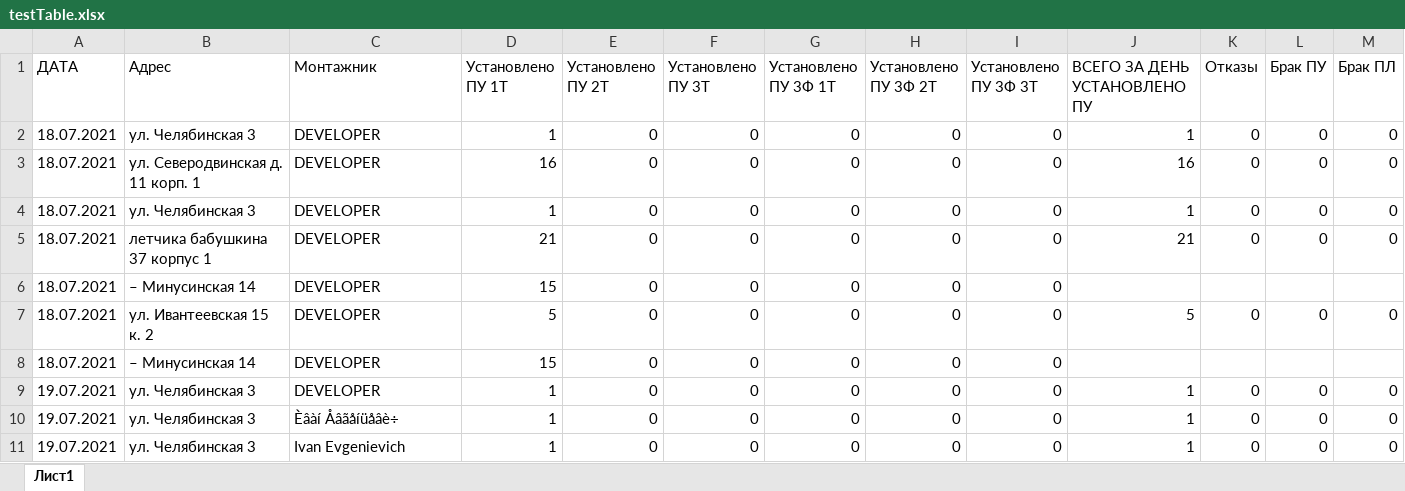
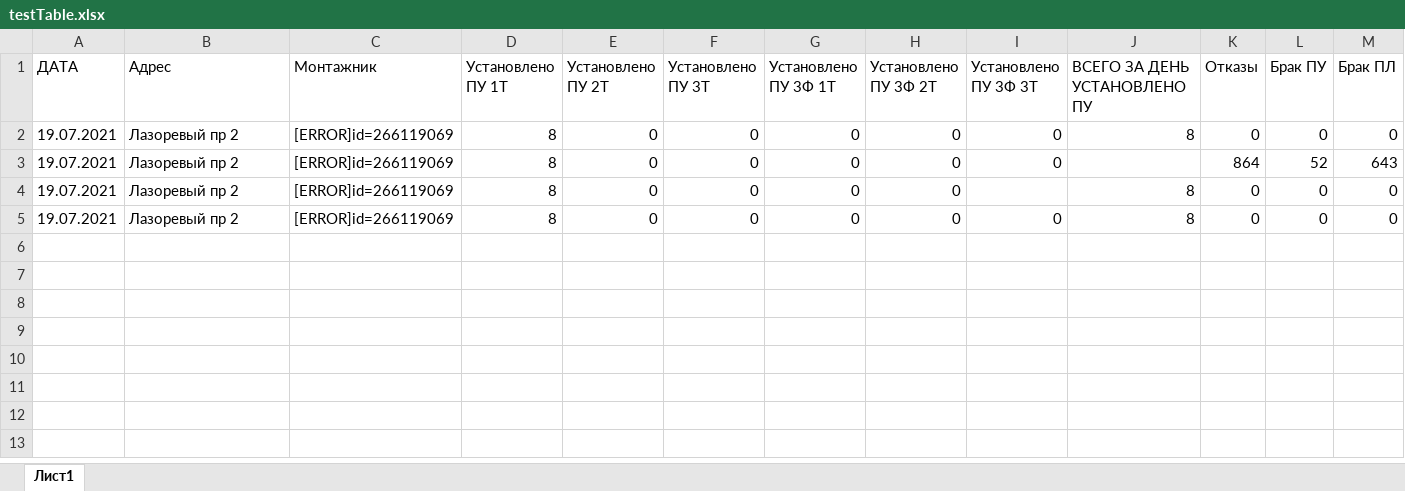
Before and after one commit to ivanevgen/service-telegram-listiner, an Excel workbook: testTable.xlsx, sheet Лист1, drawn as a sheet; only a part is shown; values as stored, in another font and other column widths than the file's, no borders; removed rows and columns are numbered as before the commit, all else as after; rows hold the shown columns only; the diff names each change by its address in the sheet, - before the commit and + after, or states it on an @@ line.

```diff
--- a/testTable.xlsx (sheet Лист1)
+++ b/testTable.xlsx (sheet Лист1)
-row 2: 18.07.2021 | ул. Челябинская 3 | DEVELOPER | 1 | 0 | 0 | 0 | 0 | 0 | 1 | 0 | 0 | 0
-row 3: 18.07.2021 | ул. Северодвинская д. 11 корп. 1 | DEVELOPER | 16 | 0 | 0 | 0 | 0 | 0 | 16 | 0 | 0 | 0
-row 4: 18.07.2021 | ул. Челябинская 3 | DEVELOPER | 1 | 0 | 0 | 0 | 0 | 0 | 1 | 0 | 0 | 0
-row 5: 18.07.2021 | летчика бабушкина 37 корпус 1 | DEVELOPER | 21 | 0 | 0 | 0 | 0 | 0 | 21 | 0 | 0 | 0
-row 6: 18.07.2021 | – Минусинская 14 | DEVELOPER | 15 | 0 | 0 | 0 | 0 | 0
-row 7: 18.07.2021 | ул. Ивантеевская 15 к. 2 | DEVELOPER | 5 | 0 | 0 | 0 | 0 | 0 | 5 | 0 | 0 | 0
-row 8: 18.07.2021 | – Минусинская 14 | DEVELOPER | 15 | 0 | 0 | 0 | 0 | 0
-B2 (Адрес): ул. Челябинская 3
+B2 (Адрес): Лазоревый пр 2
-C2 (Монтажник): DEVELOPER
+C2 (Монтажник): [ERROR]id=266119069
-D2 (Установлено ПУ 1Т): 1
+D2 (Установлено ПУ 1Т): 8
-J2 (ВСЕГО ЗА ДЕНЬ УСТАНОВЛЕНО ПУ): 1
+J2 (ВСЕГО ЗА ДЕНЬ УСТАНОВЛЕНО ПУ): 8
+row 3: 19.07.2021 | Лазоревый пр 2 | [ERROR]id=266119069 | 8 | 0 | 0 | 0 | 0 | 0 |  | 864 | 52 | 643
-B4:B5 (Адрес): ул. Челябинская 3
+B4:B5 (Адрес): Лазоревый пр 2
-C4 (Монтажник): Èâàí Åâãåíüåâè÷
+C4 (Монтажник): [ERROR]id=266119069
-D4:D5 (Установлено ПУ 1Т): 1
+D4:D5 (Установлено ПУ 1Т): 8
-I4 (Установлено ПУ 3Ф 3Т): 0
+I4 (Установлено ПУ 3Ф 3Т): (empty)
-J4:J5 (ВСЕГО ЗА ДЕНЬ УСТАНОВЛЕНО ПУ): 1
+J4:J5 (ВСЕГО ЗА ДЕНЬ УСТАНОВЛЕНО ПУ): 8
-C5 (Монтажник): Ivan Evgenievich
+C5 (Монтажник): [ERROR]id=266119069
```
Also changed, not shown: actual.xlsx, 14 other files.
